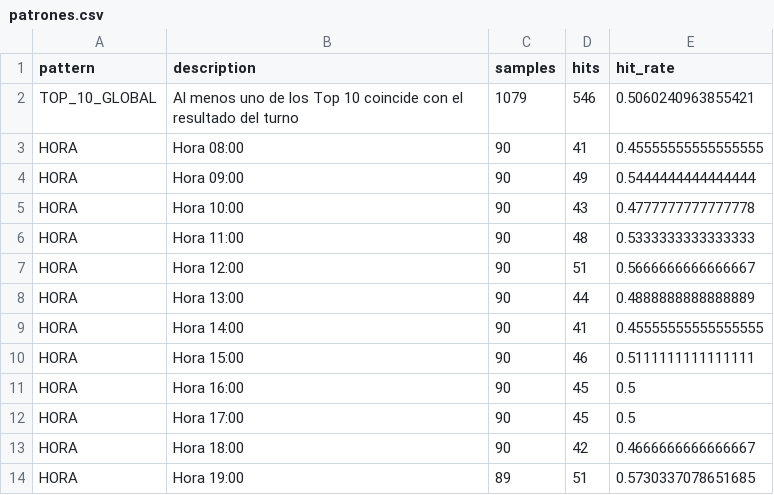
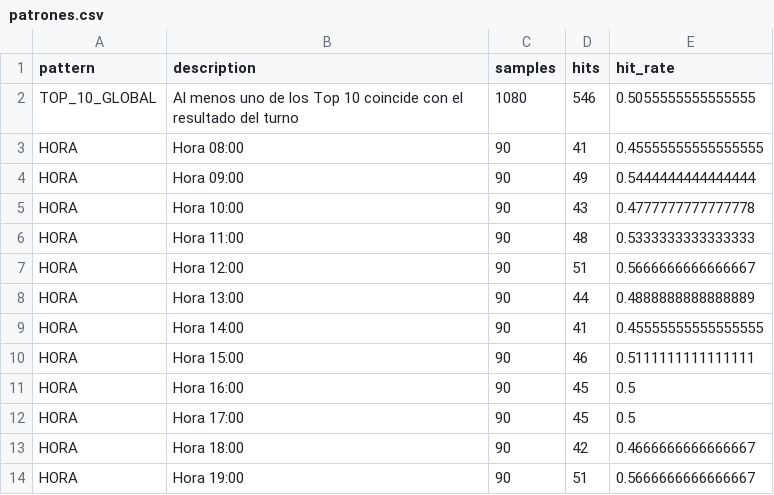
Before and after one commit to Juan571/testingprob, a CSV file: v7_output/patrones.csv, drawn as a sheet.

```diff
--- a/v7_output/patrones.csv
+++ b/v7_output/patrones.csv
@@ -1,3 +1,3 @@
 pattern,description,samples,hits,hit_rate
-TOP_10_GLOBAL,Al menos uno de los Top 10 coincide con el resultado del turno,1079,546,0.5060240963855421
+TOP_10_GLOBAL,Al menos uno de los Top 10 coincide con el resultado del turno,1080,546,0.5055555555555555
 HORA,Hora 08:00,90,41,0.45555555555555555
@@ -13,2 +13,2 @@ HORA,Hora 17:00,90,45,0.5
 HORA,Hora 18:00,90,42,0.4666666666666667
-HORA,Hora 19:00,89,51,0.5730337078651685
+HORA,Hora 19:00,90,51,0.5666666666666667
```
Also changed, not shown: v7_output/backtest.csv, v7_output/prob-animal-next-turn.csv, 4 other files.
